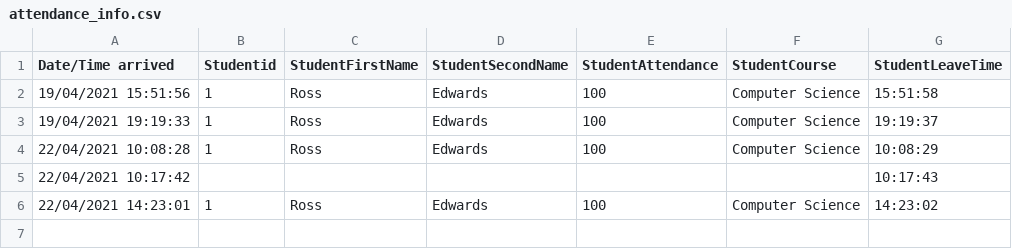
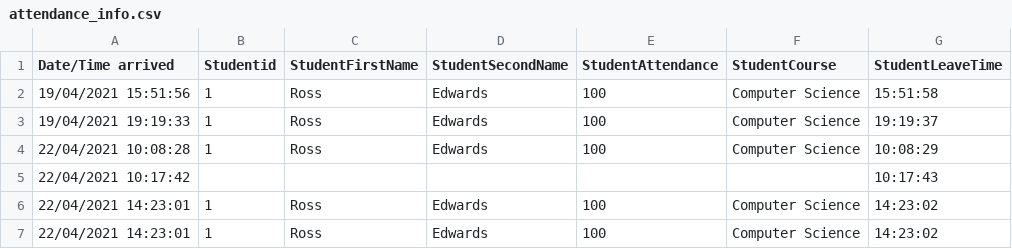
Before and after one commit to rossedwards64/SoftwareProjectsThree, a CSV file: attendance_info.csv, drawn as a sheet.

```diff
--- a/attendance_info.csv
+++ b/attendance_info.csv
@@ -6 +6,2 @@ Date/Time arrived, Studentid, StudentFirstName, StudentSecondName, StudentAttend
 22/04/2021 14:23:01, 1, Ross, Edwards, 100, Computer Science,14:23:02
+22/04/2021 14:23:01, 1, Ross, Edwards, 100, Computer Science,14:23:02
```
Also changed, not shown: 6 other files.
